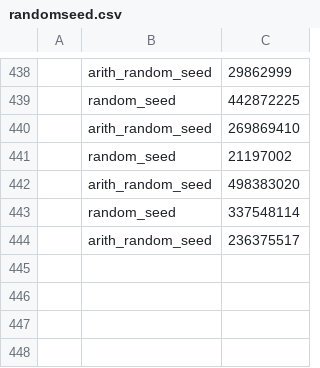
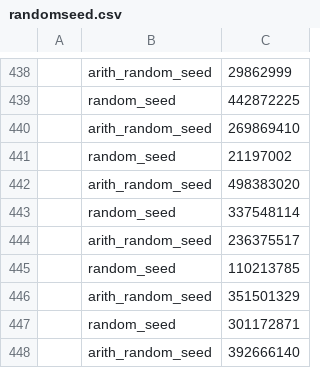
Before and after one commit to gsdlab/ClaferSMT, a CSV file: randomseed.csv, drawn as a sheet; only a part is shown, gaps mark what is left out.

```diff
--- a/randomseed.csv
+++ b/randomseed.csv
@@ -444 +444,5 @@
 , arith_random_seed, 236375517
+, random_seed, 110213785
+, arith_random_seed, 351501329
+, random_seed, 301172871
+, arith_random_seed, 392666140
```
Also changed, not shown: 2 other files.
